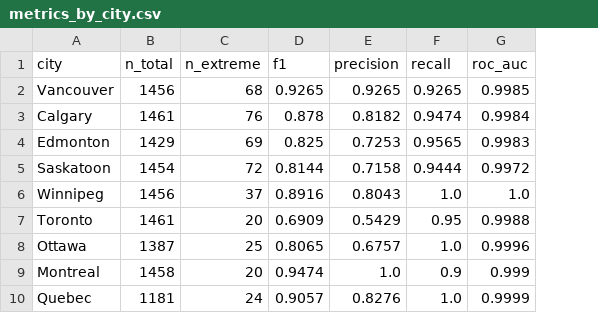
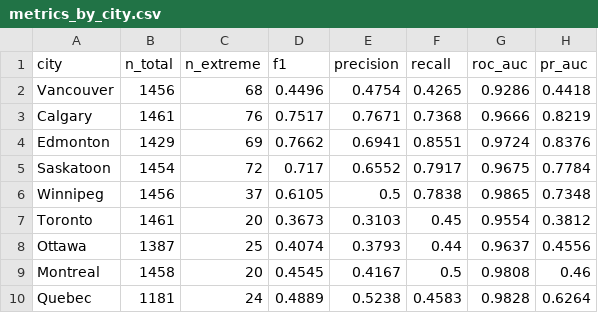
Before and after one commit to navitd/climateflow, a CSV file: outputs/metrics_by_city.csv, drawn as a sheet; the diff names each change by its address in the sheet, - before the commit and + after, or states it on an @@ line.

```diff
--- a/outputs/metrics_by_city.csv
+++ b/outputs/metrics_by_city.csv
+column H (pr_auc), rows 2-10: 0.4418 | 0.8219 | 0.8376 | 0.7784 | 0.7348 | 0.3812 | 0.4556 | 0.46 | 0.6264
-D2 (f1): 0.9265
+D2 (f1): 0.4496
-E2 (precision): 0.9265
+E2 (precision): 0.4754
-F2 (recall): 0.9265
+F2 (recall): 0.4265
-G2 (roc_auc): 0.9985
+G2 (roc_auc): 0.9286
-D3 (f1): 0.878
+D3 (f1): 0.7517
-E3 (precision): 0.8182
+E3 (precision): 0.7671
-F3 (recall): 0.9474
+F3 (recall): 0.7368
-G3 (roc_auc): 0.9984
+G3 (roc_auc): 0.9666
-D4 (f1): 0.825
+D4 (f1): 0.7662
-E4 (precision): 0.7253
+E4 (precision): 0.6941
-F4 (recall): 0.9565
+F4 (recall): 0.8551
-G4 (roc_auc): 0.9983
+G4 (roc_auc): 0.9724
-D5 (f1): 0.8144
+D5 (f1): 0.717
-E5 (precision): 0.7158
+E5 (precision): 0.6552
-F5 (recall): 0.9444
+F5 (recall): 0.7917
-G5 (roc_auc): 0.9972
+G5 (roc_auc): 0.9675
-D6 (f1): 0.8916
+D6 (f1): 0.6105
-E6 (precision): 0.8043
+E6 (precision): 0.5
-F6 (recall): 1.0
+F6 (recall): 0.7838
-G6 (roc_auc): 1.0
+G6 (roc_auc): 0.9865
-D7 (f1): 0.6909
+D7 (f1): 0.3673
-E7 (precision): 0.5429
+E7 (precision): 0.3103
-F7 (recall): 0.95
+F7 (recall): 0.45
-G7 (roc_auc): 0.9988
+G7 (roc_auc): 0.9554
-D8 (f1): 0.8065
+D8 (f1): 0.4074
-E8 (precision): 0.6757
+E8 (precision): 0.3793
-F8 (recall): 1.0
+F8 (recall): 0.44
-G8 (roc_auc): 0.9996
+G8 (roc_auc): 0.9637
-D9 (f1): 0.9474
+D9 (f1): 0.4545
-E9 (precision): 1.0
+E9 (precision): 0.4167
-F9 (recall): 0.9
+F9 (recall): 0.5
-G9 (roc_auc): 0.999
+G9 (roc_auc): 0.9808
-D10 (f1): 0.9057
+D10 (f1): 0.4889
-E10 (precision): 0.8276
+E10 (precision): 0.5238
-F10 (recall): 1.0
+F10 (recall): 0.4583
-G10 (roc_auc): 0.9999
+G10 (roc_auc): 0.9828
```
Also changed, not shown: 17 other files.
